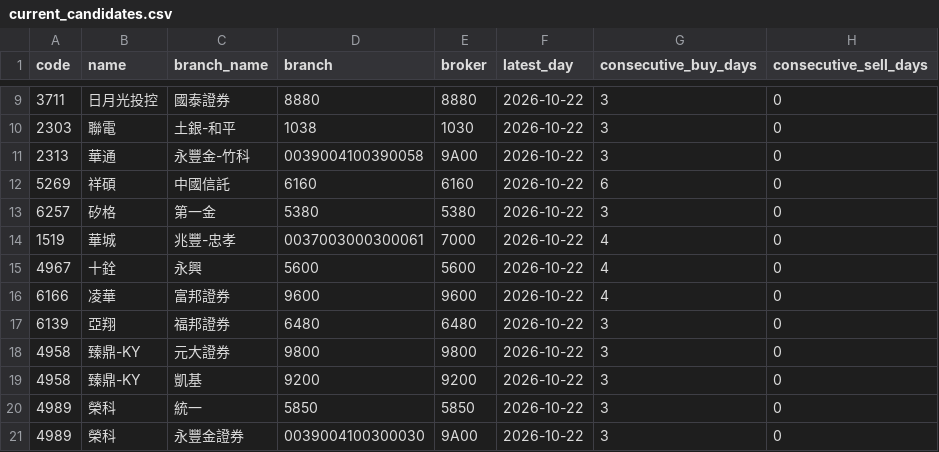
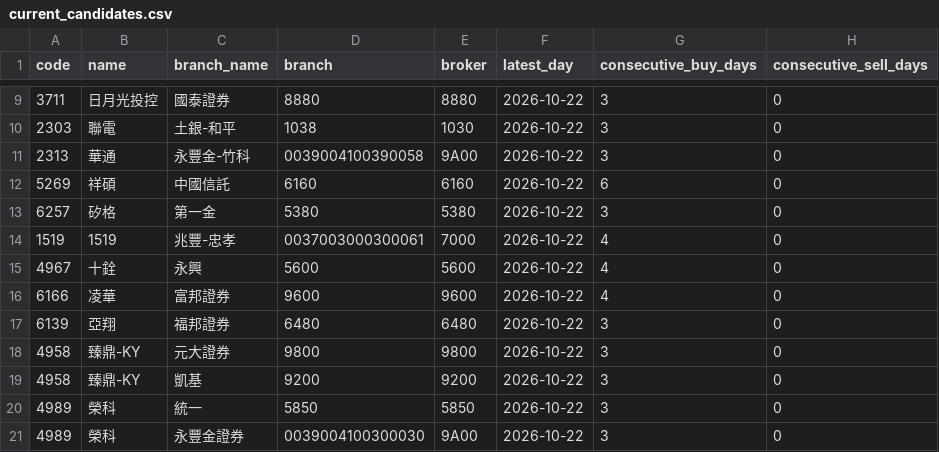
Before and after one commit to leowang51768-ops/lobster-radar-cloud, a CSV file: branch_tracker/data/current_candidates.csv, drawn as a sheet; only a part is shown, gaps mark what is left out; the diff names each change by its address in the sheet, - before the commit and + after, or states it on an @@ line.

```diff
--- a/branch_tracker/data/current_candidates.csv
+++ b/branch_tracker/data/current_candidates.csv
-B14 (name): 華城
+B14 (name): 1519
```
Also changed, not shown: 9 other files.
